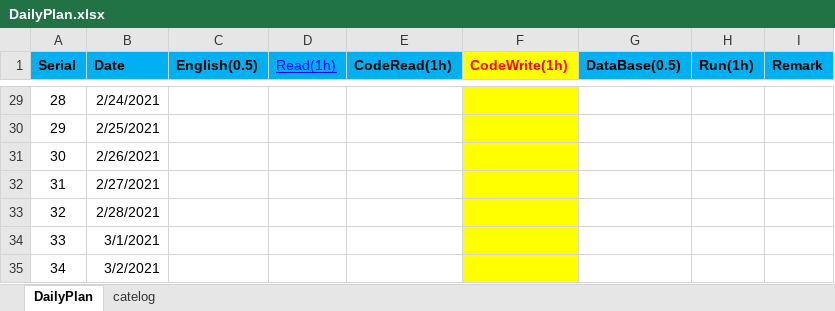
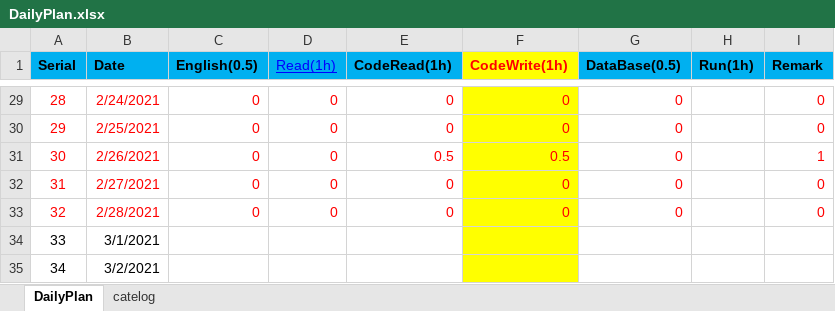
Before and after one commit to shangpengyang/technical-information, an Excel workbook: plan/DailyPlan.xlsx, sheet DailyPlan, drawn as a sheet; only a part is shown, gaps mark what is left out; values as stored, in another font and other column widths than the file's, no borders; the diff covers the shown part only; the diff names each change by its address in the sheet, - before the commit and + after, or states it on an @@ line.

```diff
--- a/plan/DailyPlan.xlsx (sheet DailyPlan)
+++ b/plan/DailyPlan.xlsx (sheet DailyPlan)
-A29:B33 text colour: black
+A29:B33 text colour: #FF0000
-C29:C33 (English(0.5)): (empty)
+C29:C33 (English(0.5)): 0
-D29:D33 (Read(1h)): (empty)
+D29:D33 (Read(1h)): 0
-E29:E30 (CodeRead(1h)): (empty)
+E29:E30 (CodeRead(1h)): 0
-F29:F30 (CodeWrite(1h)): (empty)
+F29:F30 (CodeWrite(1h)): 0
-G29:G33 (DataBase(0.5)): (empty)
+G29:G33 (DataBase(0.5)): 0
-I29:I30 (Remark): (empty)
+I29:I30 (Remark): 0
-E31 (CodeRead(1h)): (empty)
+E31 (CodeRead(1h)): 0.5
-F31 (CodeWrite(1h)): (empty)
+F31 (CodeWrite(1h)): 0.5
-I31 (Remark): (empty)
+I31 (Remark): 1
-E32:E33 (CodeRead(1h)): (empty)
+E32:E33 (CodeRead(1h)): 0
-F32:F33 (CodeWrite(1h)): (empty)
+F32:F33 (CodeWrite(1h)): 0
-I32:I33 (Remark): (empty)
+I32:I33 (Remark): 0
```
Also changed, not shown: 126 edited cells and cell formats elsewhere in this sheet.
